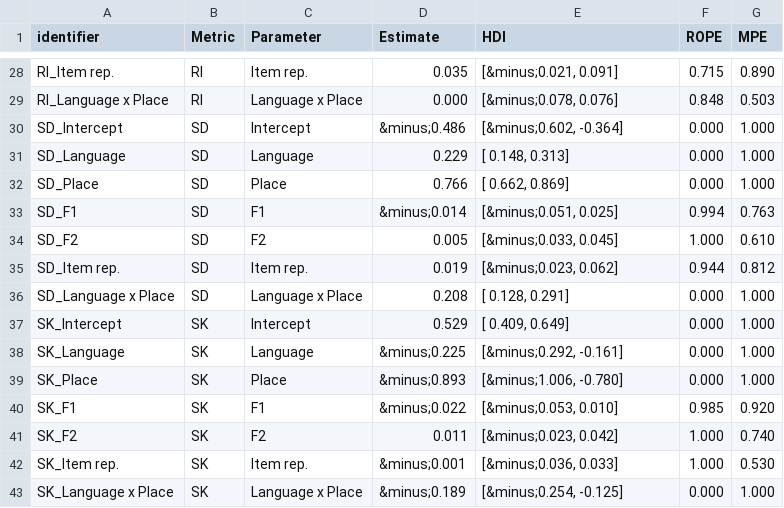
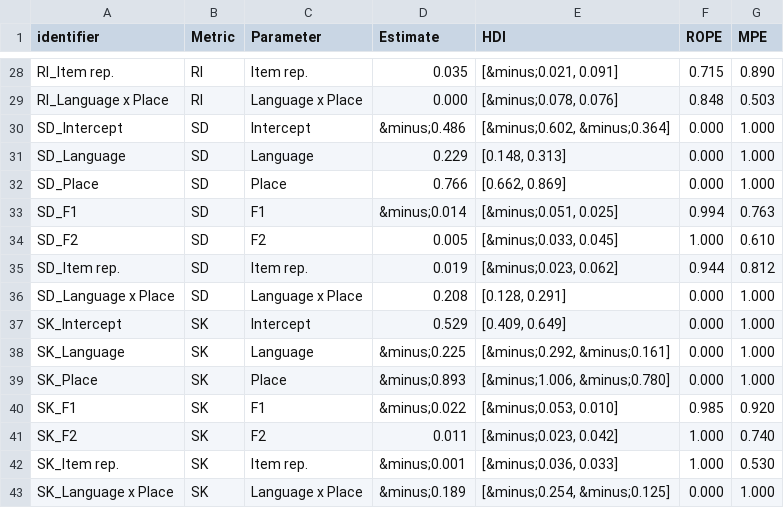
Before and after one commit to jvcasillas/spanish_english_coronals, a CSV file: data/tidy/table_bi_poa_model_summary.csv, drawn as a sheet; only a part is shown, gaps mark what is left out; the diff covers the shown part only.

```diff
--- a/data/tidy/table_bi_poa_model_summary.csv
+++ b/data/tidy/table_bi_poa_model_summary.csv
@@ -30,3 +30,3 @@ RI_Language x Place,RI,Language x Place, 0.000,"[&minus;0.078,  0.076]",0.848,0.
-SD_Intercept,SD,Intercept,&minus;0.486,"[&minus;0.602, -0.364]",0.000,1.000
-SD_Language,SD,Language, 0.229,"[ 0.148,  0.313]",0.000,1.000
-SD_Place,SD,Place, 0.766,"[ 0.662,  0.869]",0.000,1.000
+SD_Intercept,SD,Intercept,&minus;0.486,"[&minus;0.602, &minus;0.364]",0.000,1.000
+SD_Language,SD,Language,0.229,"[0.148, 0.313]",0.000,1.000
+SD_Place,SD,Place,0.766,"[0.662, 0.869]",0.000,1.000
@@ -36,4 +36,4 @@ SD_Item rep.,SD,Item rep., 0.019,"[&minus;0.023,  0.062]",0.944,0.812
-SD_Language x Place,SD,Language x Place, 0.208,"[ 0.128,  0.291]",0.000,1.000
-SK_Intercept,SK,Intercept, 0.529,"[ 0.409,  0.649]",0.000,1.000
-SK_Language,SK,Language,&minus;0.225,"[&minus;0.292, -0.161]",0.000,1.000
-SK_Place,SK,Place,&minus;0.893,"[&minus;1.006, -0.780]",0.000,1.000
+SD_Language x Place,SD,Language x Place,0.208,"[0.128, 0.291]",0.000,1.000
+SK_Intercept,SK,Intercept,0.529,"[0.409, 0.649]",0.000,1.000
+SK_Language,SK,Language,&minus;0.225,"[&minus;0.292, &minus;0.161]",0.000,1.000
+SK_Place,SK,Place,&minus;0.893,"[&minus;1.006, &minus;0.780]",0.000,1.000
@@ -43 +43 @@ SK_Item rep.,SK,Item rep.,&minus;0.001,"[&minus;0.036,  0.033]",1.000,0.530
-SK_Language x Place,SK,Language x Place,&minus;0.189,"[&minus;0.254, -0.125]",0.000,1.000
+SK_Language x Place,SK,Language x Place,&minus;0.189,"[&minus;0.254, &minus;0.125]",0.000,1.000
```
Also changed, not shown: 15 edited cells elsewhere in this file, data/tidy/table_bi_model_summary.csv, data/tidy/table_mono_model_summary.csv, 2 other files.
